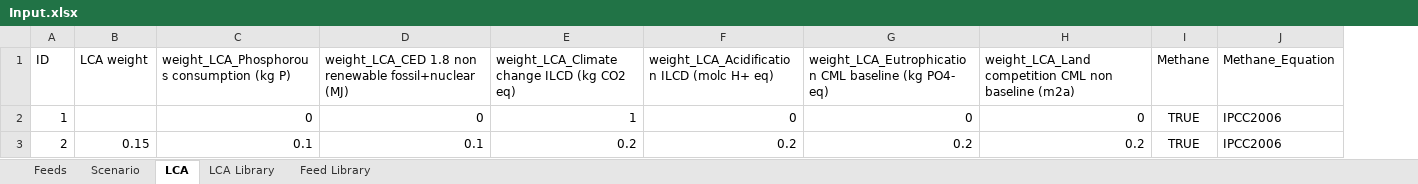
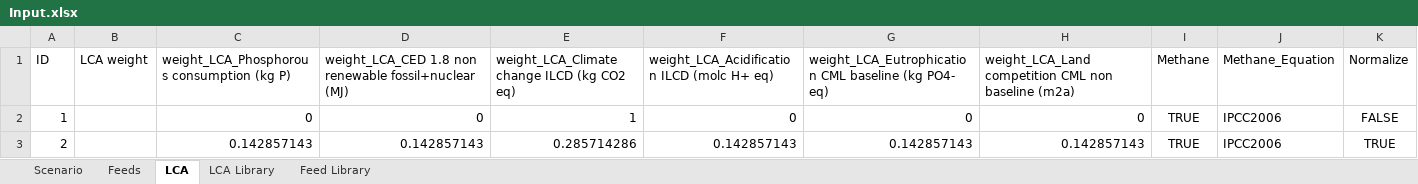
Before and after one commit to BlackNellore/GreenFeeding, an Excel workbook: Input.xlsx, sheet LCA, drawn as a sheet; values as stored, in another font and other column widths than the file's, no borders; table styles not drawn; the diff names each change by its address in the sheet, - before the commit and + after, or states it on an @@ line.

```diff
--- a/Input.xlsx (sheet LCA)
+++ b/Input.xlsx (sheet LCA)
@@ sheet tab order changed: Scenario | Feeds | LCA | LCA Library | Feed Library @@
+column K (Normalize), rows 2-3: FALSE | TRUE
-B3 (LCA weight): 0.15
+B3 (LCA weight): (empty)
-C3: 0.1
+C3: 0.142857143
-D3: 0.1
+D3: 0.142857143
-E3: 0.2
+E3: 0.285714286
-F3: 0.2
+F3: 0.142857143
-G3: 0.2
+G3: 0.142857143
-H3: 0.2
+H3: 0.142857143
```
Also changed, not shown: sheet Feed Library, sheet LCA Library, sheet Feeds, sheet Scenario, 5 other files.
